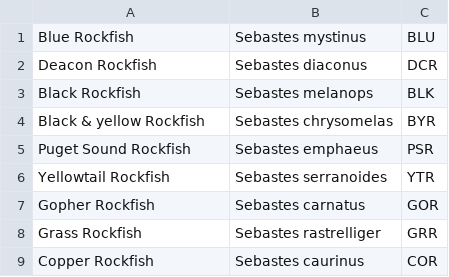
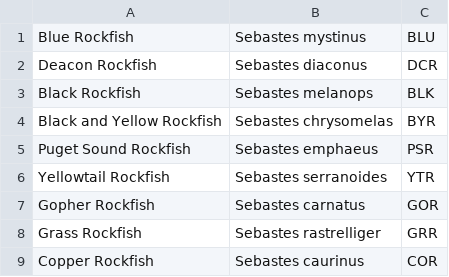
Before and after one commit to Gandalf-/detective, a CSV file: data/or.csv, drawn as a sheet; only a part is shown; the diff covers the shown part only.

```diff
--- a/data/or.csv
+++ b/data/or.csv
@@ -3,3 +3,3 @@ Deacon Rockfish,Sebastes diaconus,DCR
 Black Rockfish,Sebastes melanops,BLK
-Black & yellow Rockfish,Sebastes chrysomelas,BYR
+Black and Yellow Rockfish,Sebastes chrysomelas,BYR
 Puget Sound Rockfish,Sebastes emphaeus,PSR
```
Also changed, not shown: 1 removed row and 9 edited cells elsewhere in this file, 6 other files.
